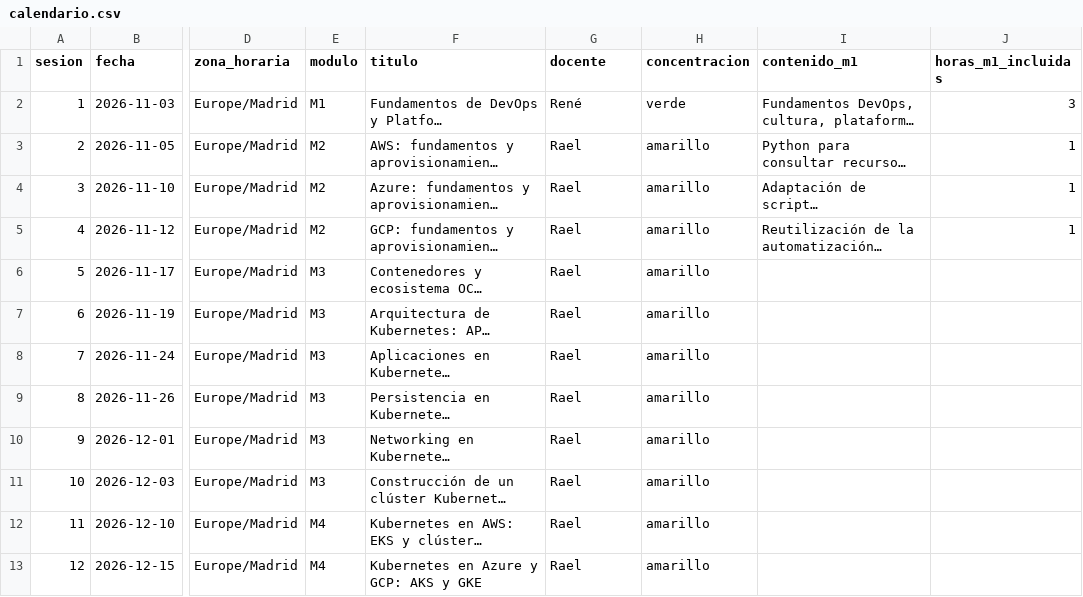
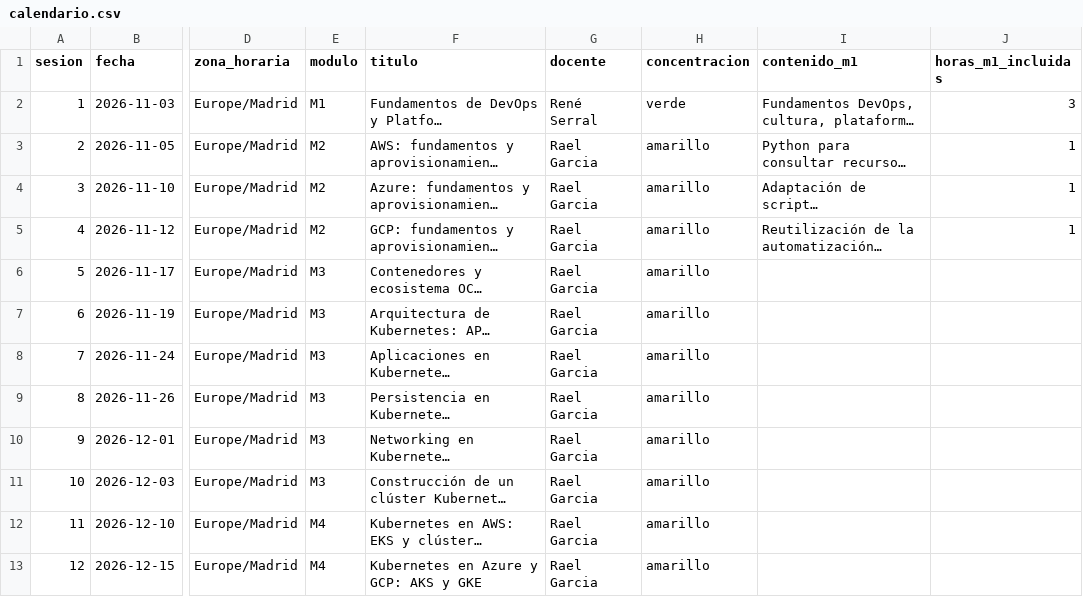
Before and after one commit to raelga/upc-k8s, a CSV file: 2026/calendario.csv, drawn as a sheet; only a part is shown, gaps mark what is left out; long unchanged cells end in …; the diff covers the shown part only; the diff names each change by its address in the sheet, - before the commit and + after, or states it on an @@ line.

Commit message:
Completar apellidos de Rael Garcia, René Serral y David Girón

```diff
--- a/2026/calendario.csv
+++ b/2026/calendario.csv
-G2 (docente): René
+G2 (docente): René Serral
-G3:G13 (docente): Rael
+G3:G13 (docente): Rael Garcia
```
Also changed, not shown: 13 edited cells elsewhere in this file, 6 other files.
